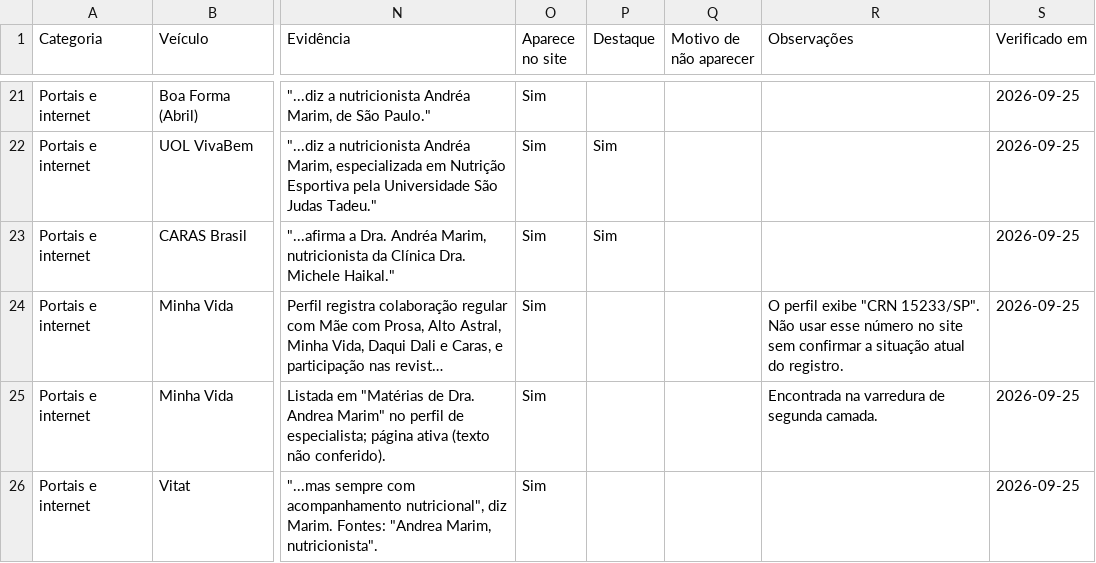
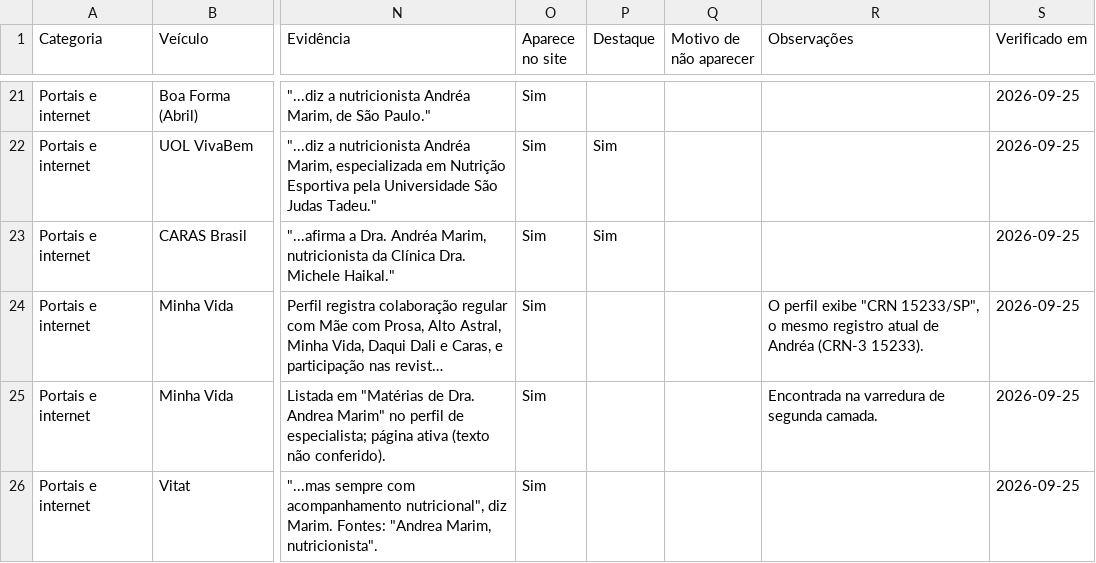
Before and after one commit to nutriandreaoliveira3-arch/pietra, a CSV file: site/LEVANTAMENTO-MIDIA.csv, drawn as a sheet; only a part is shown, gaps mark what is left out; long unchanged cells end in …; the diff names each change by its address in the sheet, - before the commit and + after, or states it on an @@ line.

```diff
--- a/site/LEVANTAMENTO-MIDIA.csv
+++ b/site/LEVANTAMENTO-MIDIA.csv
-R24 (Observações): …exibe "CRN 15233/SP". Não usar esse número no site sem confirmar a situação atual do registro.
+R24 (Observações): …exibe "CRN 15233/SP", o mesmo registro atual de Andréa (CRN-3 15233).
```
Also changed, not shown: 5 other files.
